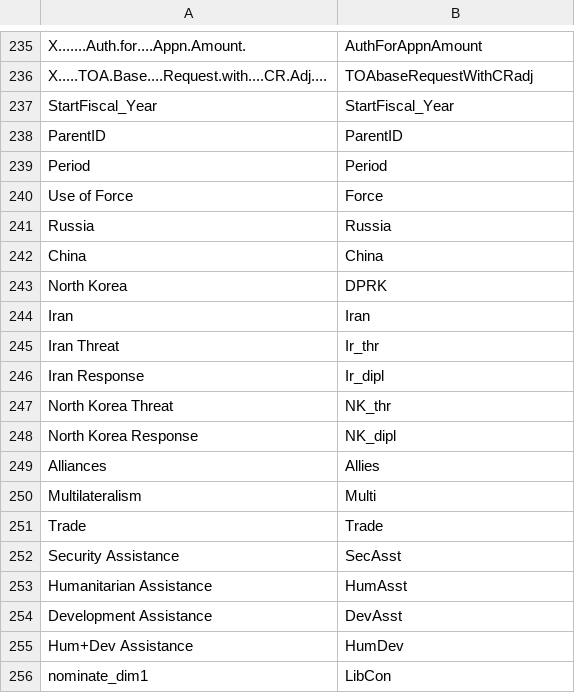
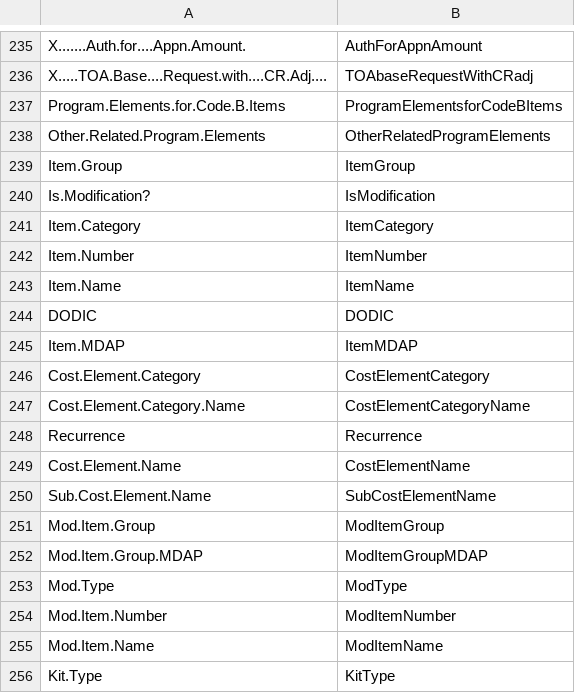
Before and after one commit to CSISdefense/Lookup-Tables, a CSV file: style/Lookup_StandardizeVariableNames.csv, drawn as a sheet; only a part is shown, gaps mark what is left out; the shorter side is filled out with more unchanged rows; the diff covers the shown part only; the diff names each change by its address in the sheet, - before the commit and + after, or states it on an @@ line.

Commit message:
Remaining FYDP procurement.

```diff
--- a/style/Lookup_StandardizeVariableNames.csv
+++ b/style/Lookup_StandardizeVariableNames.csv
+row 237: Program.Elements.for.Code.B.Items | ProgramElementsforCodeBItems
+row 238: Other.Related.Program.Elements | OtherRelatedProgramElements
+row 239: Item.Group | ItemGroup
+row 240: Is.Modification? | IsModification
+row 241: Item.Category | ItemCategory
+row 242: Item.Number | ItemNumber
+row 243: Item.Name | ItemName
+row 244: DODIC | DODIC
+row 245: Item.MDAP | ItemMDAP
+row 246: Cost.Element.Category | CostElementCategory
+row 247: Cost.Element.Category.Name | CostElementCategoryName
+row 248: Recurrence | Recurrence
+row 249: Cost.Element.Name | CostElementName
+row 250: Sub.Cost.Element.Name | SubCostElementName
+row 251: Mod.Item.Group | ModItemGroup
+row 252: Mod.Item.Group.MDAP | ModItemGroupMDAP
+row 253: Mod.Type | ModType
+row 254: Mod.Item.Number | ModItemNumber
+row 255: Mod.Item.Name | ModItemName
+row 256: Kit.Type | KitType
```
Also changed, not shown: 9 added rows elsewhere in this file.
